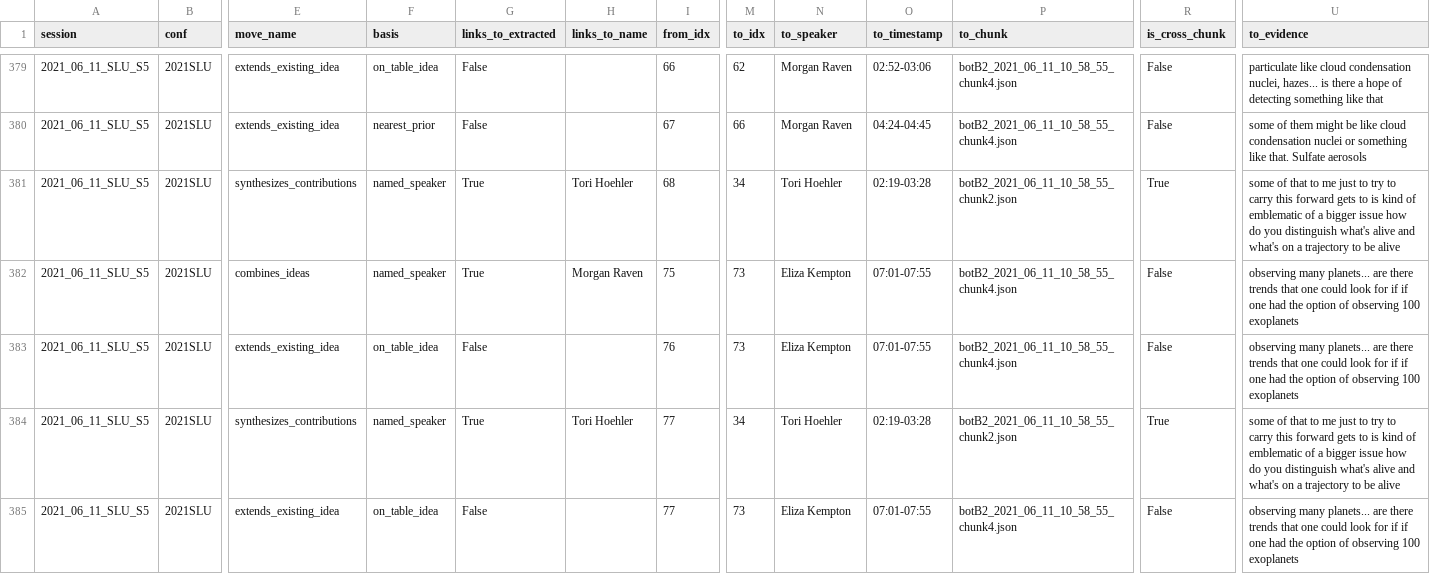
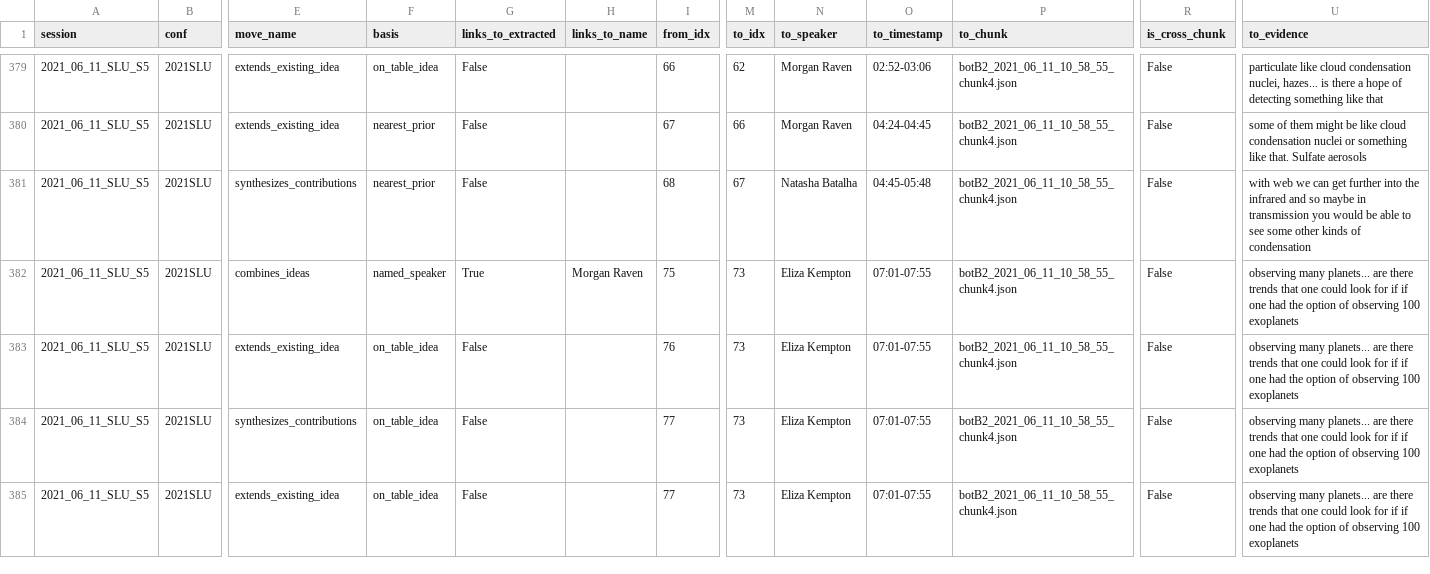
Before and after one commit to eveyhuang/gemini_data_analysis, a CSV file: analysis_v2/results/tables/prototypes/scale10/link_basis_log.csv, drawn as a sheet; only a part is shown, gaps mark what is left out; the diff covers the shown part only; the diff names each change by its address in the sheet, - before the commit and + after, or states it on an @@ line.

```diff
--- a/analysis_v2/results/tables/prototypes/scale10/link_basis_log.csv
+++ b/analysis_v2/results/tables/prototypes/scale10/link_basis_log.csv
-F381 (basis): named_speaker
+F381 (basis): nearest_prior
-G381 (links_to_extracted): True
+G381 (links_to_extracted): False
-H381 (links_to_name): Tori Hoehler
+H381 (links_to_name): (empty)
-M381 (to_idx): 34
+M381 (to_idx): 67
-N381 (to_speaker): Tori Hoehler
+N381 (to_speaker): Natasha Batalha
-O381 (to_timestamp): 02:19-03:28
+O381 (to_timestamp): 04:45-05:48
-P381 (to_chunk): botB2_2021_06_11_10_58_55_chunk2.json
+P381 (to_chunk): botB2_2021_06_11_10_58_55_chunk4.json
-R381 (is_cross_chunk): True
+R381 (is_cross_chunk): False
-U381 (to_evidence): some of that to me just to try to carry this forward gets to is kind of emblematic of a bigger issue how do you distinguish what's alive and what's on a trajectory to be alive
+U381 (to_evidence): with web we can get further into the infrared and so maybe in transmission you would be able to see some other kinds of condensation
-F384 (basis): named_speaker
+F384 (basis): on_table_idea
-G384 (links_to_extracted): True
+G384 (links_to_extracted): False
-H384 (links_to_name): Tori Hoehler
+H384 (links_to_name): (empty)
-M384 (to_idx): 34
+M384 (to_idx): 73
-N384 (to_speaker): Tori Hoehler
+N384 (to_speaker): Eliza Kempton
-O384 (to_timestamp): 02:19-03:28
+O384 (to_timestamp): 07:01-07:55
-P384 (to_chunk): botB2_2021_06_11_10_58_55_chunk2.json
+P384 (to_chunk): botB2_2021_06_11_10_58_55_chunk4.json
-R384 (is_cross_chunk): True
+R384 (is_cross_chunk): False
-U384 (to_evidence): some of that to me just to try to carry this forward gets to is kind of emblematic of a bigger issue how do you distinguish what's alive and what's on a trajectory to be alive
+U384 (to_evidence): observing many planets... are there trends that one could look for if if one had the option of observing 100 exoplanets
```
Also changed, not shown: 29 edited cells elsewhere in this file, analysis_v2/results/tables/prototypes/scale10/metrics_gemini_linkography_scaled.csv, analysis_v2/results/tables/prototypes/scale10/spotcheck_extends_sample.csv, 17 other files.
